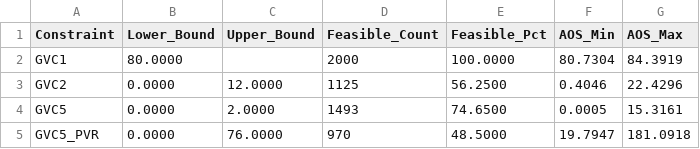
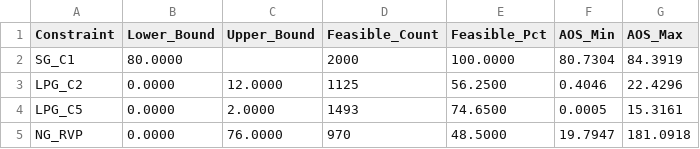
Before and after one commit to Spogis/operability-natural-gas-processing, a CSV file: operability/tables/table2_constraints.csv, drawn as a sheet.

```diff
--- a/operability/tables/table2_constraints.csv
+++ b/operability/tables/table2_constraints.csv
@@ -1,5 +1,5 @@
 Constraint,Lower_Bound,Upper_Bound,Feasible_Count,Feasible_Pct,AOS_Min,AOS_Max
-GVC1,80.0000,,2000,100.0000,80.7304,84.3919
-GVC2,0.0000,12.0000,1125,56.2500,0.4046,22.4296
-GVC5,0.0000,2.0000,1493,74.6500,0.0005,15.3161
-GVC5_PVR,0.0000,76.0000,970,48.5000,19.7947,181.0918
+SG_C1,80.0000,,2000,100.0000,80.7304,84.3919
+LPG_C2,0.0000,12.0000,1125,56.2500,0.4046,22.4296
+LPG_C5,0.0000,2.0000,1493,74.6500,0.0005,15.3161
+NG_RVP,0.0000,76.0000,970,48.5000,19.7947,181.0918
```
Also changed, not shown: operability/tables/table1_ais_characterisation.csv, 44 other files.
